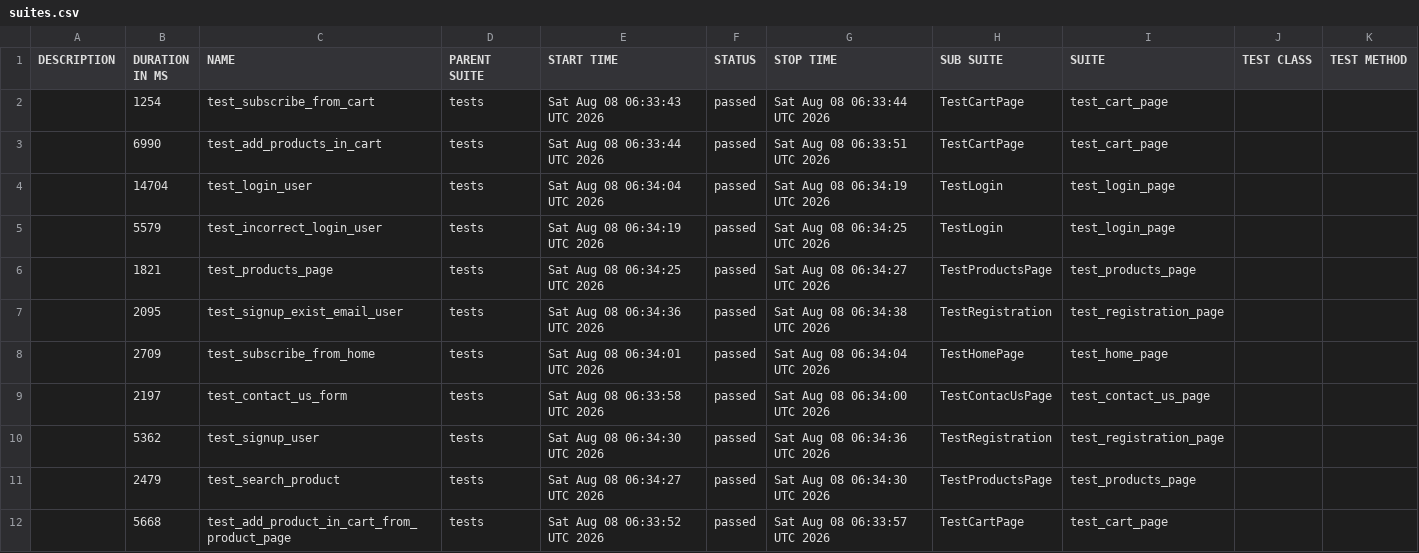
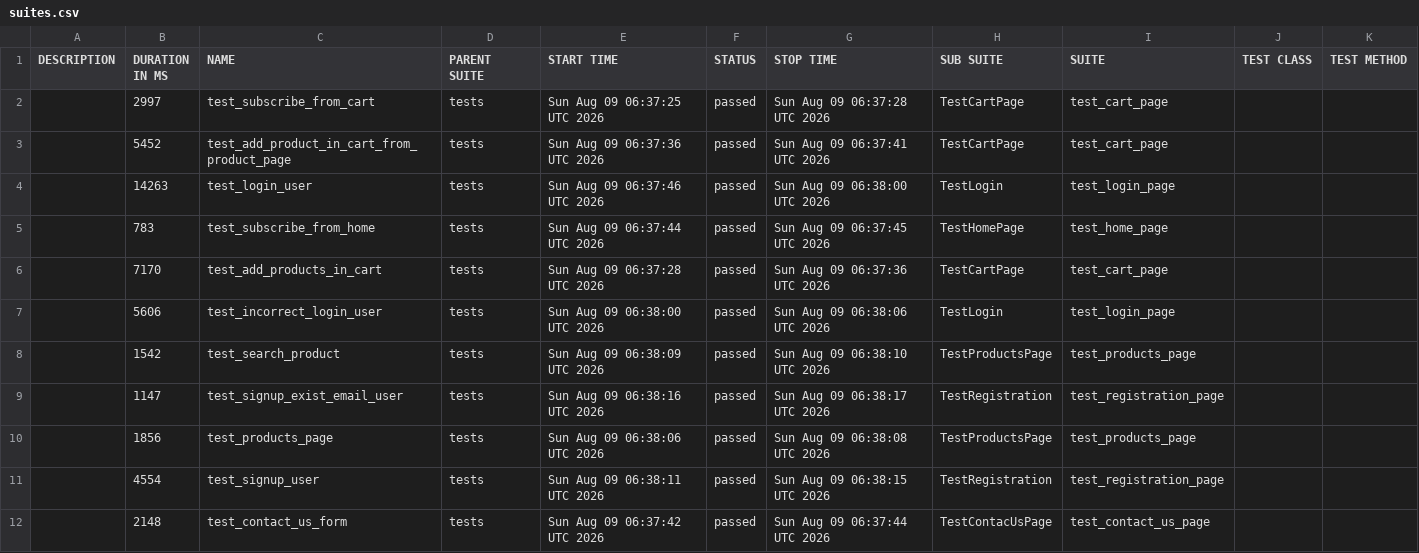
Before and after one commit to AAKats/Marketplace, a CSV file: data/suites.csv, drawn as a sheet.

```diff
--- a/data/suites.csv
+++ b/data/suites.csv
@@ -1,12 +1,12 @@
 "DESCRIPTION","DURATION IN MS","NAME","PARENT SUITE","START TIME","STATUS","STOP TIME","SUB SUITE","SUITE","TEST CLASS","TEST METHOD"
-"","1254","test_subscribe_from_cart","tests","Sat Aug 08 06:33:43 UTC 2026","passed","Sat Aug 08 06:33:44 UTC 2026","TestCartPage","test_cart_page","",""
-"","6990","test_add_products_in_cart","tests","Sat Aug 08 06:33:44 UTC 2026","passed","Sat Aug 08 06:33:51 UTC 2026","TestCartPage","test_cart_page","",""
-"","14704","test_login_user","tests","Sat Aug 08 06:34:04 UTC 2026","passed","Sat Aug 08 06:34:19 UTC 2026","TestLogin","test_login_page","",""
-"","5579","test_incorrect_login_user","tests","Sat Aug 08 06:34:19 UTC 2026","passed","Sat Aug 08 06:34:25 UTC 2026","TestLogin","test_login_page","",""
-"","1821","test_products_page","tests","Sat Aug 08 06:34:25 UTC 2026","passed","Sat Aug 08 06:34:27 UTC 2026","TestProductsPage","test_products_page","",""
-"","2095","test_signup_exist_email_user","tests","Sat Aug 08 06:34:36 UTC 2026","passed","Sat Aug 08 06:34:38 UTC 2026","TestRegistration","test_registration_page","",""
-"","2709","test_subscribe_from_home","tests","Sat Aug 08 06:34:01 UTC 2026","passed","Sat Aug 08 06:34:04 UTC 2026","TestHomePage","test_home_page","",""
-"","2197","test_contact_us_form","tests","Sat Aug 08 06:33:58 UTC 2026","passed","Sat Aug 08 06:34:00 UTC 2026","TestContacUsPage","test_contact_us_page","",""
-"","5362","test_signup_user","tests","Sat Aug 08 06:34:30 UTC 2026","passed","Sat Aug 08 06:34:36 UTC 2026","TestRegistration","test_registration_page","",""
-"","2479","test_search_product","tests","Sat Aug 08 06:34:27 UTC 2026","passed","Sat Aug 08 06:34:30 UTC 2026","TestProductsPage","test_products_page","",""
-"","5668","test_add_product_in_cart_from_product_page","tests","Sat Aug 08 06:33:52 UTC 2026","passed","Sat Aug 08 06:33:57 UTC 2026","TestCartPage","test_cart_page","",""
+"","2997","test_subscribe_from_cart","tests","Sun Aug 09 06:37:25 UTC 2026","passed","Sun Aug 09 06:37:28 UTC 2026","TestCartPage","test_cart_page","",""
+"","5452","test_add_product_in_cart_from_product_page","tests","Sun Aug 09 06:37:36 UTC 2026","passed","Sun Aug 09 06:37:41 UTC 2026","TestCartPage","test_cart_page","",""
+"","14263","test_login_user","tests","Sun Aug 09 06:37:46 UTC 2026","passed","Sun Aug 09 06:38:00 UTC 2026","TestLogin","test_login_page","",""
+"","783","test_subscribe_from_home","tests","Sun Aug 09 06:37:44 UTC 2026","passed","Sun Aug 09 06:37:45 UTC 2026","TestHomePage","test_home_page","",""
+"","7170","test_add_products_in_cart","tests","Sun Aug 09 06:37:28 UTC 2026","passed","Sun Aug 09 06:37:36 UTC 2026","TestCartPage","test_cart_page","",""
+"","5606","test_incorrect_login_user","tests","Sun Aug 09 06:38:00 UTC 2026","passed","Sun Aug 09 06:38:06 UTC 2026","TestLogin","test_login_page","",""
+"","1542","test_search_product","tests","Sun Aug 09 06:38:09 UTC 2026","passed","Sun Aug 09 06:38:10 UTC 2026","TestProductsPage","test_products_page","",""
+"","1147","test_signup_exist_email_user","tests","Sun Aug 09 06:38:16 UTC 2026","passed","Sun Aug 09 06:38:17 UTC 2026","TestRegistration","test_registration_page","",""
+"","1856","test_products_page","tests","Sun Aug 09 06:38:06 UTC 2026","passed","Sun Aug 09 06:38:08 UTC 2026","TestProductsPage","test_products_page","",""
+"","4554","test_signup_user","tests","Sun Aug 09 06:38:11 UTC 2026","passed","Sun Aug 09 06:38:15 UTC 2026","TestRegistration","test_registration_page","",""
+"","2148","test_contact_us_form","tests","Sun Aug 09 06:37:42 UTC 2026","passed","Sun Aug 09 06:37:44 UTC 2026","TestContacUsPage","test_contact_us_page","",""
```
Also changed, not shown: data/behaviors.csv, 47 other files.
